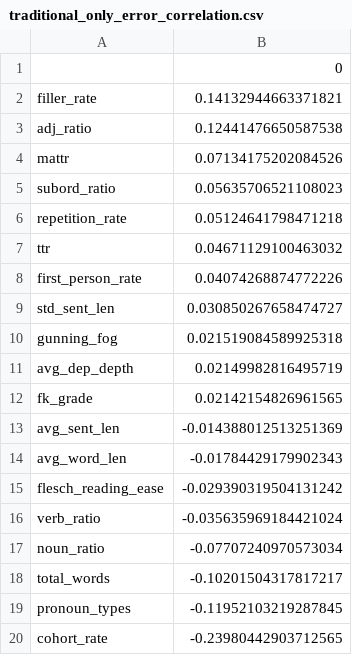
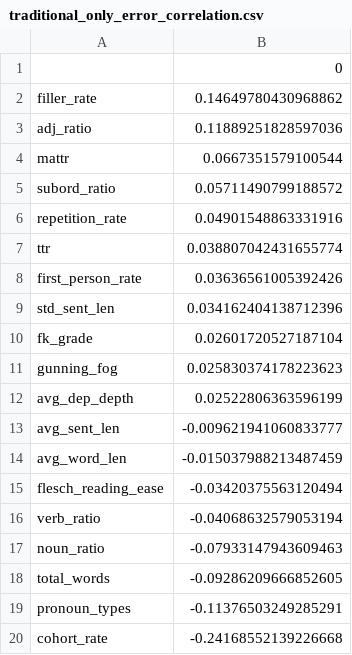
Before and after one commit to shivaahir158/nlp_project_vscode, a CSV file: outputs/traditional_only_error_correlation.csv, drawn as a sheet.

```diff
--- a/outputs/traditional_only_error_correlation.csv
+++ b/outputs/traditional_only_error_correlation.csv
@@ -1,20 +1,20 @@
 ,0
-filler_rate,0.14132944663371821
-adj_ratio,0.12441476650587538
-mattr,0.07134175202084526
-subord_ratio,0.05635706521108023
-repetition_rate,0.05124641798471218
-ttr,0.04671129100463032
-first_person_rate,0.04074268874772226
-std_sent_len,0.030850267658474727
-gunning_fog,0.021519084589925318
-avg_dep_depth,0.02149982816495719
-fk_grade,0.02142154826961565
-avg_sent_len,-0.014388012513251369
-avg_word_len,-0.01784429179902343
-flesch_reading_ease,-0.029390319504131242
-verb_ratio,-0.035635969184421024
-noun_ratio,-0.07707240970573034
-total_words,-0.10201504317817217
-pronoun_types,-0.11952103219287845
-cohort_rate,-0.23980442903712565
+filler_rate,0.14649780430968862
+adj_ratio,0.11889251828597036
+mattr,0.0667351579100544
+subord_ratio,0.05711490799188572
+repetition_rate,0.04901548863331916
+ttr,0.038807042431655774
+first_person_rate,0.03636561005392426
+std_sent_len,0.034162404138712396
+fk_grade,0.02601720527187104
+gunning_fog,0.025830374178223623
+avg_dep_depth,0.02522806363596199
+avg_sent_len,-0.009621941060833777
+avg_word_len,-0.015037988213487459
+flesch_reading_ease,-0.03420375563120494
+verb_ratio,-0.04068632579053194
+noun_ratio,-0.07933147943609463
+total_words,-0.09286209666852605
+pronoun_types,-0.11376503249285291
+cohort_rate,-0.24168552139226668
```
Also changed, not shown: outputs/ablation_summary.csv, outputs/traditional_plus_bert_error_correlation.csv, 28 other files.
